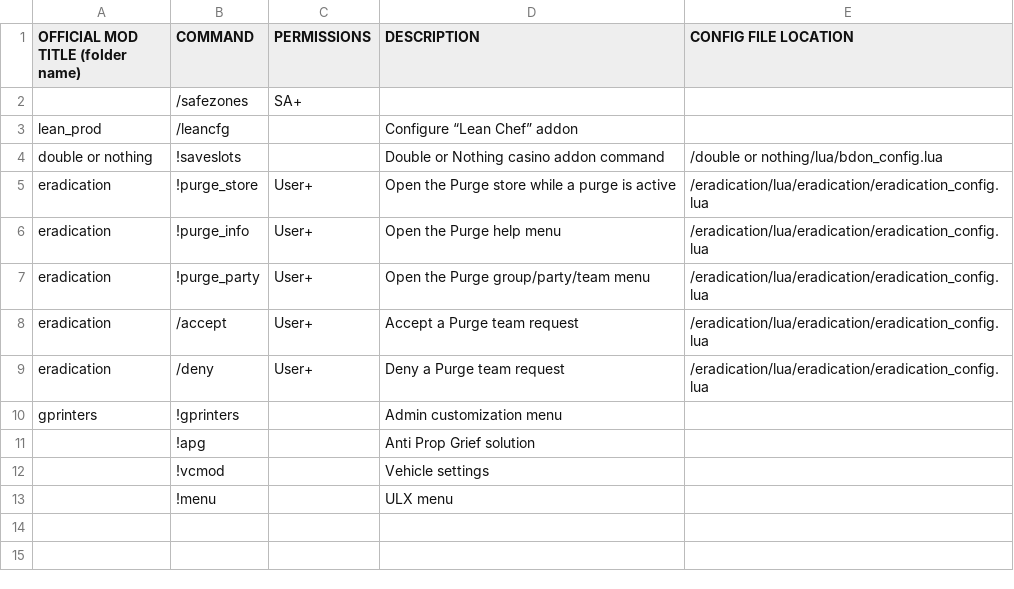
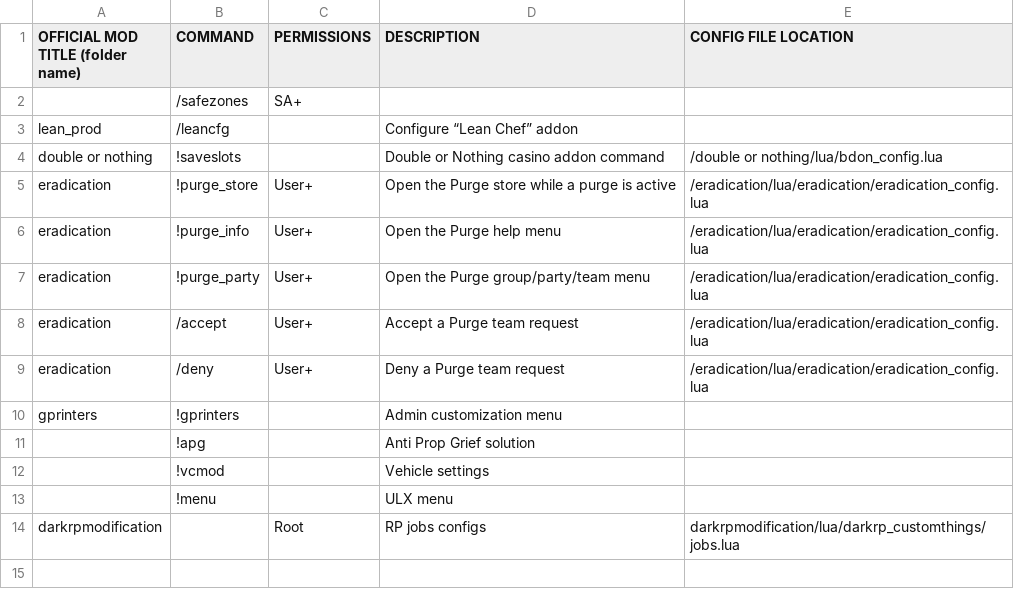
Before and after one commit to MorningCoffeeZombie/DerpRPMeta, a CSV file: StaffingResources/derp_rp_admin_commands.csv, drawn as a sheet; the diff names each change by its address in the sheet, - before the commit and + after, or states it on an @@ line.

```diff
--- a/StaffingResources/derp_rp_admin_commands.csv
+++ b/StaffingResources/derp_rp_admin_commands.csv
+row 14: darkrpmodification |  | Root | RP jobs configs | darkrpmodification/lua/darkrp_customthings/jobs.lua
+row 15: (empty)
```
Also changed, not shown: 1 other file.
